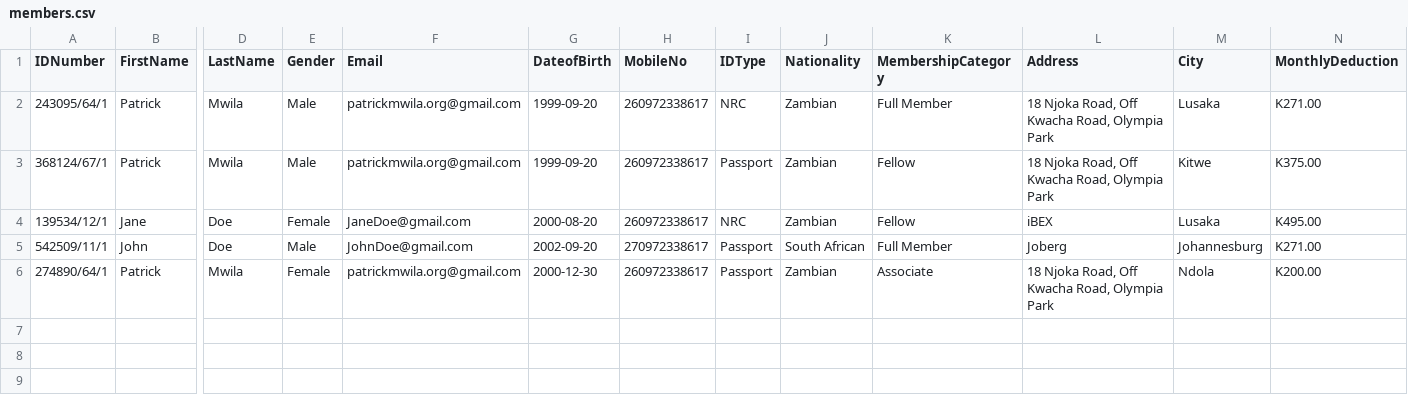
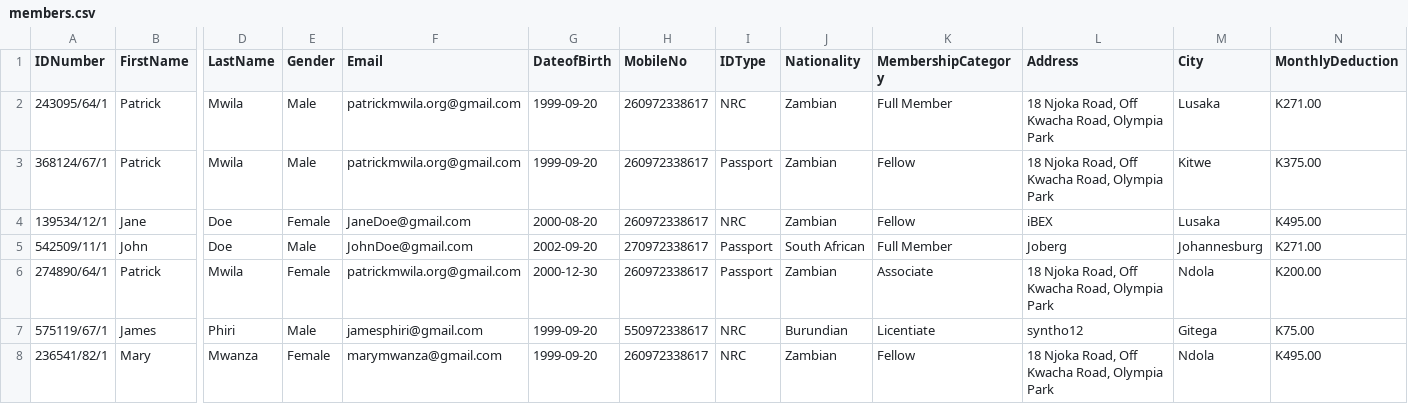
Before and after one commit to patrickmwila/ictaz_info_collector, a CSV file: backoffice/members.csv, drawn as a sheet; only a part is shown, gaps mark what is left out; rows hold the shown columns only; the diff names each change by its address in the sheet, - before the commit and + after, or states it on an @@ line.

```diff
--- a/backoffice/members.csv
+++ b/backoffice/members.csv
+row 7: 575119/67/1 | James | Phiri | Male | jamesphiri@gmail.com | 1999-09-20 | 550972338617 | NRC | Burundian | Licentiate | syntho12 | Gitega | K75.00
+row 8: 236541/82/1 | Mary | Mwanza | Female | marymwanza@gmail.com | 1999-09-20 | 260972338617 | NRC | Zambian | Fellow | 18 Njoka Road, Off Kwacha Road, Olympia Park | Ndola | K495.00
```
Also changed, not shown: 3 other files.
